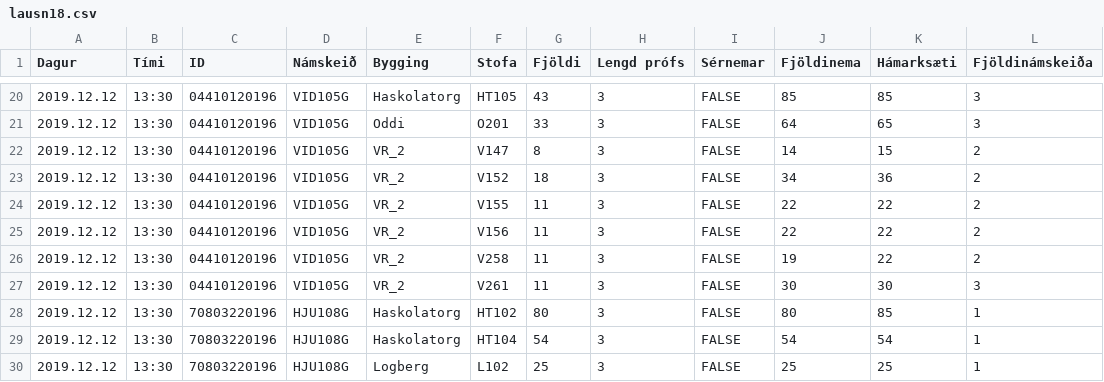
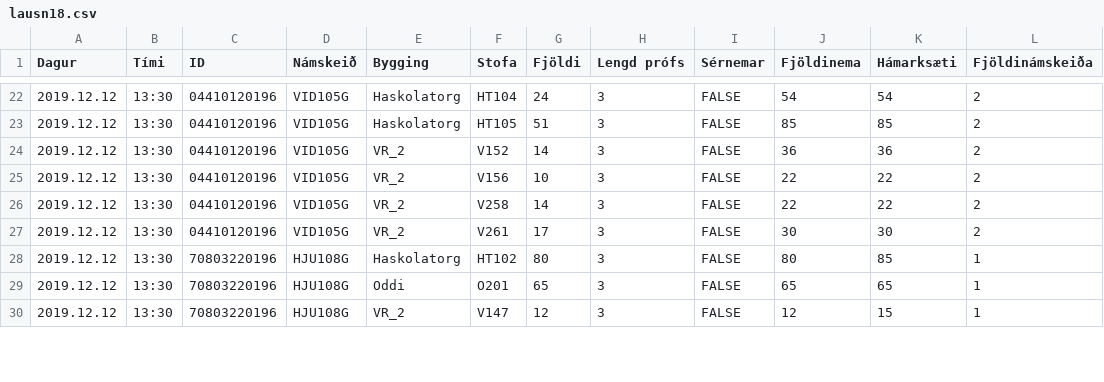
Before and after one commit to tprunarsson/Bessy-Rooms, a CSV file: lausn18.csv, drawn as a sheet; only a part is shown, gaps mark what is left out; the diff covers the shown part only.

```diff
--- a/lausn18.csv
+++ b/lausn18.csv
@@ -20,11 +22,9 @@ Dagur;Tími;ID;Námskeið;Bygging;Stofa;Fjöldi;Lengd prófs;Sérnemar;Fjöldine
-2019.12.12;13:30;04410120196;VID105G;Haskolatorg;HT105;43;3;FALSE;85;85;3
-2019.12.12;13:30;04410120196;VID105G;Oddi;O201;33;3;FALSE;64;65;3
-2019.12.12;13:30;04410120196;VID105G;VR_2;V147;8;3;FALSE;14;15;2
-2019.12.12;13:30;04410120196;VID105G;VR_2;V152;18;3;FALSE;34;36;2
-2019.12.12;13:30;04410120196;VID105G;VR_2;V155;11;3;FALSE;22;22;2
-2019.12.12;13:30;04410120196;VID105G;VR_2;V156;11;3;FALSE;22;22;2
-2019.12.12;13:30;04410120196;VID105G;VR_2;V258;11;3;FALSE;19;22;2
-2019.12.12;13:30;04410120196;VID105G;VR_2;V261;11;3;FALSE;30;30;3
+2019.12.12;13:30;04410120196;VID105G;Haskolatorg;HT104;24;3;FALSE;54;54;2
+2019.12.12;13:30;04410120196;VID105G;Haskolatorg;HT105;51;3;FALSE;85;85;2
+2019.12.12;13:30;04410120196;VID105G;VR_2;V152;14;3;FALSE;36;36;2
+2019.12.12;13:30;04410120196;VID105G;VR_2;V156;10;3;FALSE;22;22;2
+2019.12.12;13:30;04410120196;VID105G;VR_2;V258;14;3;FALSE;22;22;2
+2019.12.12;13:30;04410120196;VID105G;VR_2;V261;17;3;FALSE;30;30;2
 2019.12.12;13:30;70803220196;HJU108G;Haskolatorg;HT102;80;3;FALSE;80;85;1
-2019.12.12;13:30;70803220196;HJU108G;Haskolatorg;HT104;54;3;FALSE;54;54;1
-2019.12.12;13:30;70803220196;HJU108G;Logberg;L102;25;3;FALSE;25;25;1
+2019.12.12;13:30;70803220196;HJU108G;Oddi;O201;65;3;FALSE;65;65;1
+2019.12.12;13:30;70803220196;HJU108G;VR_2;V147;12;3;FALSE;12;15;1
```
Also changed, not shown: 2 added rows, 2 removed rows and 78 edited cells elsewhere in this file.
